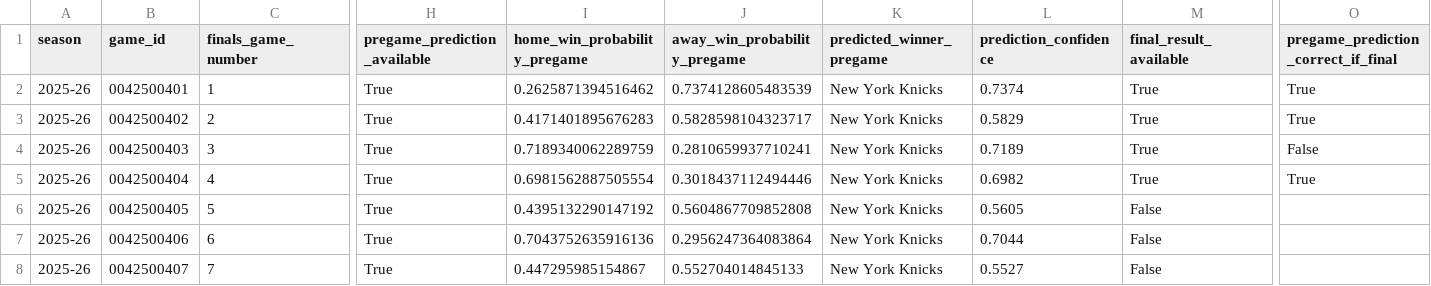
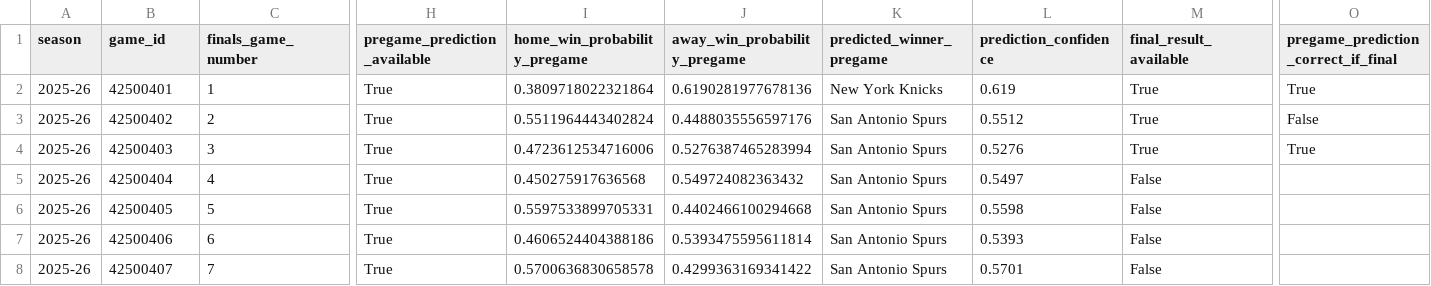
Before and after one commit to sanjay-dilip/nba-win-probability-engine, a CSV file: outputs/reports/finals_upcoming_predictions.csv, drawn as a sheet; only a part is shown, gaps mark what is left out; removed rows and columns are numbered as before the commit, all else as after; rows hold the shown columns only; the diff names each change by its address in the sheet, - before the commit and + after, or states it on an @@ line.

```diff
--- a/outputs/reports/finals_upcoming_predictions.csv
+++ b/outputs/reports/finals_upcoming_predictions.csv
-B2 (game_id): 0042500401
+B2 (game_id): 42500401
-I2 (home_win_probability_pregame): 0.2625871394516462
+I2 (home_win_probability_pregame): 0.3809718022321864
-J2 (away_win_probability_pregame): 0.7374128605483539
+J2 (away_win_probability_pregame): 0.6190281977678136
-L2 (prediction_confidence): 0.7374
+L2 (prediction_confidence): 0.619
-B3 (game_id): 0042500402
+B3 (game_id): 42500402
-I3 (home_win_probability_pregame): 0.4171401895676283
+I3 (home_win_probability_pregame): 0.5511964443402824
-J3 (away_win_probability_pregame): 0.5828598104323717
+J3 (away_win_probability_pregame): 0.4488035556597176
-K3:K4 (predicted_winner_pregame): New York Knicks
+K3:K4 (predicted_winner_pregame): San Antonio Spurs
-L3 (prediction_confidence): 0.5829
+L3 (prediction_confidence): 0.5512
-O3: True
+O3: False
-B4 (game_id): 0042500403
+B4 (game_id): 42500403
-I4 (home_win_probability_pregame): 0.7189340062289759
+I4 (home_win_probability_pregame): 0.4723612534716006
-J4 (away_win_probability_pregame): 0.2810659937710241
+J4 (away_win_probability_pregame): 0.5276387465283994
-L4 (prediction_confidence): 0.7189
+L4 (prediction_confidence): 0.5276
-O4: False
+O4: True
-row 5: 2025-26 | 0042500404 | 4 | True | 0.6981562887505554 | 0.3018437112494446 | New York Knicks | 0.6982 | True | True
+row 5: 2025-26 | 42500404 | 4 | True | 0.450275917636568 | 0.549724082363432 | San Antonio Spurs | 0.5497 | False
-B6 (game_id): 0042500405
+B6 (game_id): 42500405
-I6 (home_win_probability_pregame): 0.4395132290147192
+I6 (home_win_probability_pregame): 0.5597533899705331
-J6 (away_win_probability_pregame): 0.5604867709852808
+J6 (away_win_probability_pregame): 0.4402466100294668
-K6:K8 (predicted_winner_pregame): New York Knicks
+K6:K8 (predicted_winner_pregame): San Antonio Spurs
-L6 (prediction_confidence): 0.5605
+L6 (prediction_confidence): 0.5598
-B7 (game_id): 0042500406
+B7 (game_id): 42500406
-I7 (home_win_probability_pregame): 0.7043752635916136
+I7 (home_win_probability_pregame): 0.4606524404388186
-J7 (away_win_probability_pregame): 0.2956247364083864
+J7 (away_win_probability_pregame): 0.5393475595611814
-L7 (prediction_confidence): 0.7044
+L7 (prediction_confidence): 0.5393
-B8 (game_id): 0042500407
+B8 (game_id): 42500407
-I8 (home_win_probability_pregame): 0.447295985154867
+I8 (home_win_probability_pregame): 0.5700636830658578
-J8 (away_win_probability_pregame): 0.552704014845133
+J8 (away_win_probability_pregame): 0.4299363169341422
-L8 (prediction_confidence): 0.5527
+L8 (prediction_confidence): 0.5701
```
Also changed, not shown: 2 other files.
